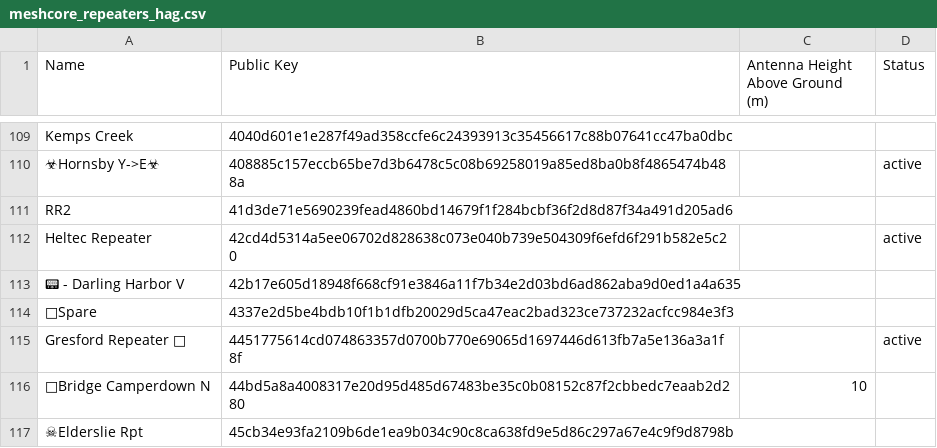
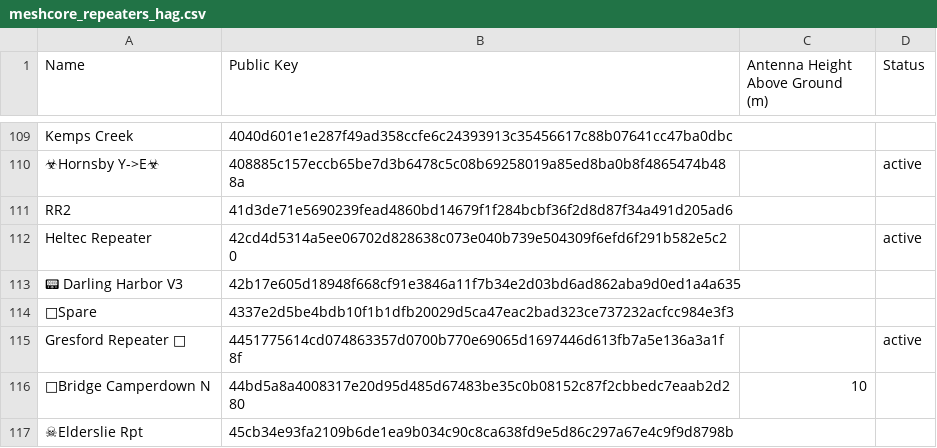
Before and after one commit to nswmesh/nswmesh_wiki, a CSV file: data/meshcore_repeaters_hag.csv, drawn as a sheet; only a part is shown, gaps mark what is left out.

```diff
--- a/data/meshcore_repeaters_hag.csv
+++ b/data/meshcore_repeaters_hag.csv
@@ -112,3 +112,3 @@ RR2,41d3de71e5690239fead4860bd14679f1f284bcbf36f2d8d87f34a491d205ad6,,
 Heltec Repeater,42cd4d5314a5ee06702d828638c073e040b739e504309f6efd6f291b582e5c20,,active
-📟 - Darling Harbor V,42b17e605d18948f668cf91e3846a11f7b34e2d03bd6ad862aba9d0ed1a4a635,,
+📟 Darling Harbor V3,42b17e605d18948f668cf91e3846a11f7b34e2d03bd6ad862aba9d0ed1a4a635,,
 🌱Spare,4337e2d5be4bdb10f1b1dfb20029d5ca47eac2bad323ce737232acfcc984e3f3,,
```
Also changed, not shown: 1 other file.
